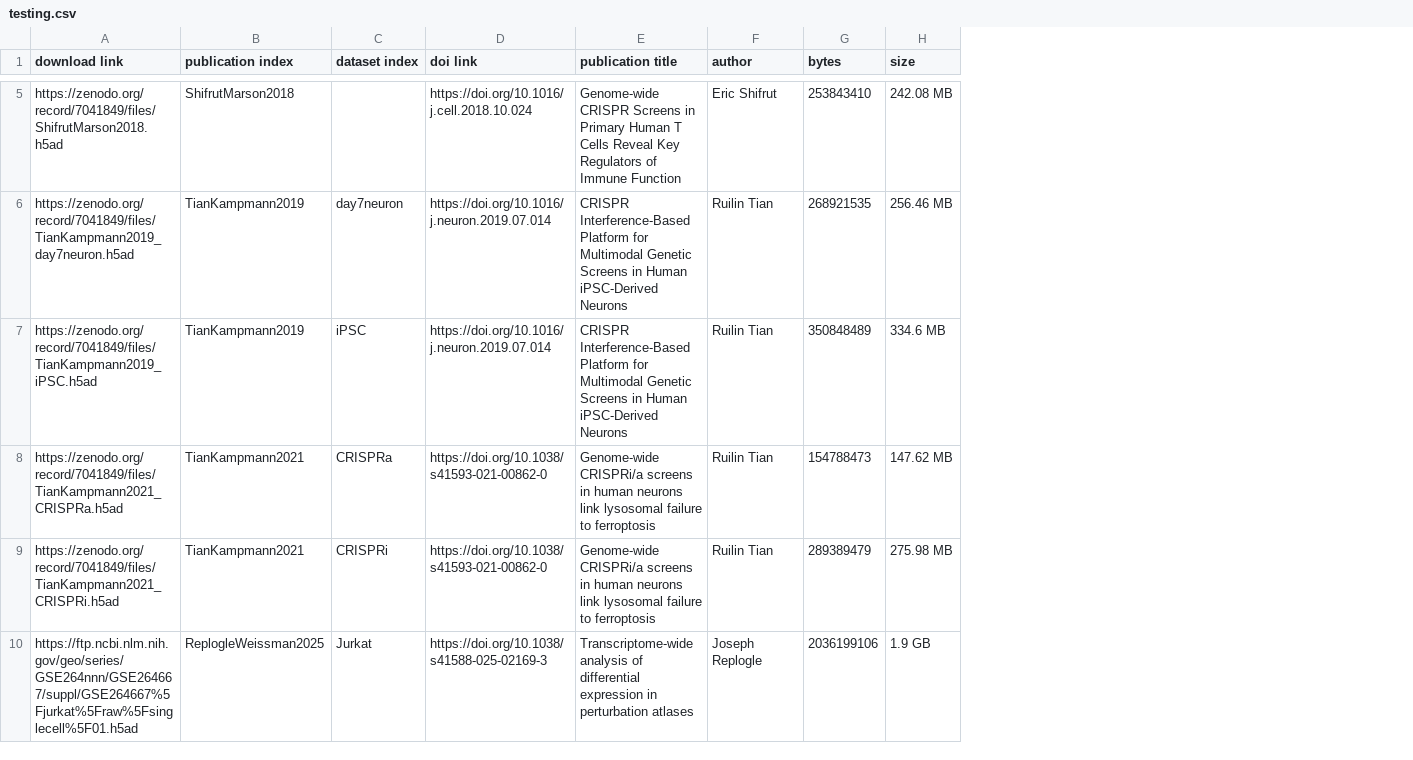
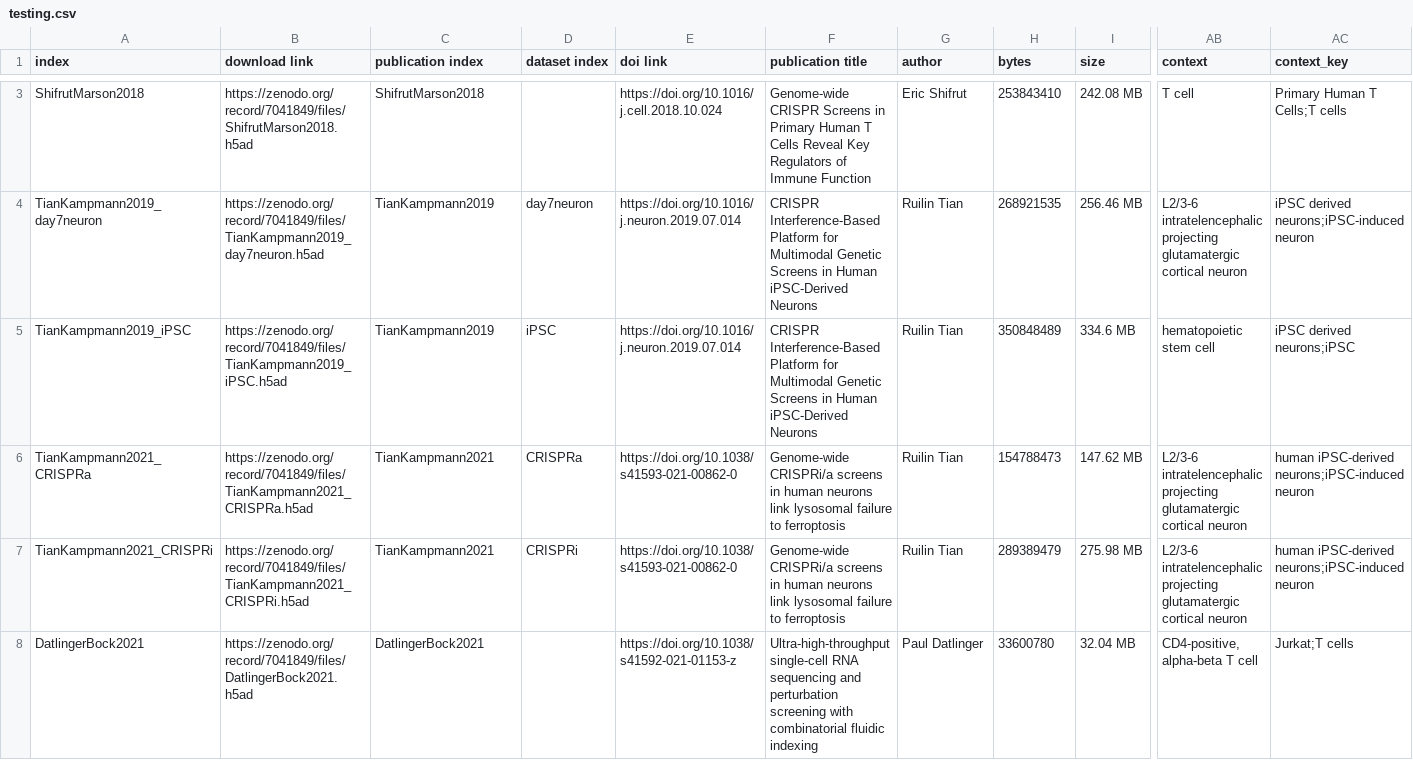
Before and after one commit to GoyalLab/Expert-data, a CSV file: resources/datasets/meta/testing.csv, drawn as a sheet; only a part is shown, gaps mark what is left out; addresses are those after the commit; the diff covers the shown part only; the diff names each change by its address in the sheet, - before the commit and + after, or states it on an @@ line.

```diff
--- a/resources/datasets/meta/testing.csv
+++ b/resources/datasets/meta/testing.csv
+column A (index), rows 3-8: ShifrutMarson2018 | TianKampmann2019_day7neuron | TianKampmann2019_iPSC | TianKampmann2021_CRISPRa | TianKampmann2021_CRISPRi | DatlingerBock2021
+column AB (context), rows 3-8: T cell | L2/3-6 intratelencephalic projecting glutamatergic cortical neuron | hematopoietic stem cell | L2/3-6 intratelencephalic projecting glutamatergic cortical neuron | L2/3-6 intratelencephalic projecting glutamatergic cortical neuron | CD4-positive, alpha-beta T cell
+column AC (context_key), rows 3-8: Primary Human T Cells;T cells | iPSC derived neurons;iPSC-induced neuron | iPSC derived neurons;iPSC | human iPSC-derived neurons;iPSC-induced neuron | human iPSC-derived neurons;iPSC-induced neuron | Jurkat;T cells
-B8 (download link): https://ftp.ncbi.nlm.nih.gov/geo/series/GSE264nnn/GSE264667/suppl/GSE264667%5Fjurkat%5Fraw%5Fsinglecell%5F01.h5ad
+B8 (download link): https://zenodo.org/record/7041849/files/DatlingerBock2021.h5ad
-C8 (publication index): ReplogleWeissman2025
+C8 (publication index): DatlingerBock2021
-D8 (dataset index): Jurkat
+D8 (dataset index): (empty)
-E8 (doi link): https://doi.org/10.1038/s41588-025-02169-3
+E8 (doi link): https://doi.org/10.1038/s41592-021-01153-z
-F8 (publication title): Transcriptome-wide analysis of differential expression in perturbation atlases
+F8 (publication title): Ultra-high-throughput single-cell RNA sequencing and perturbation screening with combinatorial fluidic indexing
-G8 (author): Joseph Replogle
+G8 (author): Paul Datlinger
-H8 (bytes): 2036199106
+H8 (bytes): 33600780
-I8 (size): 1.9 GB
+I8 (size): 32.04 MB
```
Also changed, not shown: 1 removed row, 3 moved rows and 7 edited cells elsewhere in this file, resources/datasets/meta/filtered_datasets_hg38.csv, resources/datasets/meta/genome_wide_screens.csv, 7 other files.
